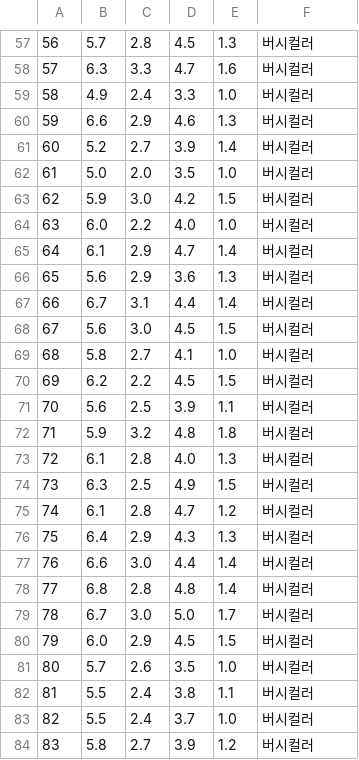
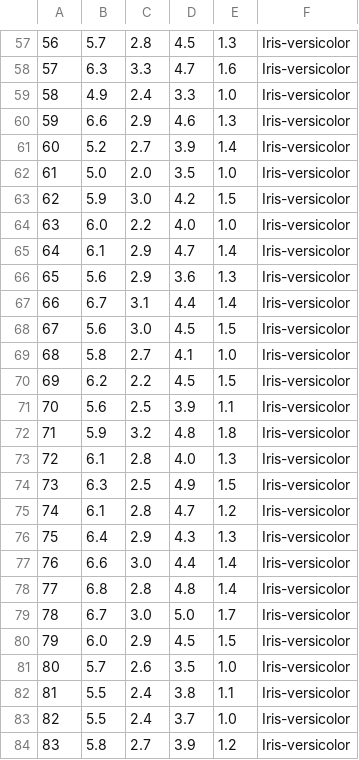
Before and after one commit to devdio/kkc, a CSV file: datasets/iris.csv, drawn as a sheet; only a part is shown, gaps mark what is left out; the diff covers the shown part only.

```diff
--- a/datasets/iris.csv
+++ b/datasets/iris.csv
@@ -57,28 +57,28 @@
-56,5.7,2.8,4.5,1.3,버시컬러
-57,6.3,3.3,4.7,1.6,버시컬러
-58,4.9,2.4,3.3,1.0,버시컬러
-59,6.6,2.9,4.6,1.3,버시컬러
-60,5.2,2.7,3.9,1.4,버시컬러
-61,5.0,2.0,3.5,1.0,버시컬러
-62,5.9,3.0,4.2,1.5,버시컬러
-63,6.0,2.2,4.0,1.0,버시컬러
-64,6.1,2.9,4.7,1.4,버시컬러
-65,5.6,2.9,3.6,1.3,버시컬러
-66,6.7,3.1,4.4,1.4,버시컬러
-67,5.6,3.0,4.5,1.5,버시컬러
-68,5.8,2.7,4.1,1.0,버시컬러
-69,6.2,2.2,4.5,1.5,버시컬러
-70,5.6,2.5,3.9,1.1,버시컬러
-71,5.9,3.2,4.8,1.8,버시컬러
-72,6.1,2.8,4.0,1.3,버시컬러
-73,6.3,2.5,4.9,1.5,버시컬러
-74,6.1,2.8,4.7,1.2,버시컬러
-75,6.4,2.9,4.3,1.3,버시컬러
-76,6.6,3.0,4.4,1.4,버시컬러
-77,6.8,2.8,4.8,1.4,버시컬러
-78,6.7,3.0,5.0,1.7,버시컬러
-79,6.0,2.9,4.5,1.5,버시컬러
-80,5.7,2.6,3.5,1.0,버시컬러
-81,5.5,2.4,3.8,1.1,버시컬러
-82,5.5,2.4,3.7,1.0,버시컬러
-83,5.8,2.7,3.9,1.2,버시컬러
+56,5.7,2.8,4.5,1.3,Iris-versicolor
+57,6.3,3.3,4.7,1.6,Iris-versicolor
+58,4.9,2.4,3.3,1.0,Iris-versicolor
+59,6.6,2.9,4.6,1.3,Iris-versicolor
+60,5.2,2.7,3.9,1.4,Iris-versicolor
+61,5.0,2.0,3.5,1.0,Iris-versicolor
+62,5.9,3.0,4.2,1.5,Iris-versicolor
+63,6.0,2.2,4.0,1.0,Iris-versicolor
+64,6.1,2.9,4.7,1.4,Iris-versicolor
+65,5.6,2.9,3.6,1.3,Iris-versicolor
+66,6.7,3.1,4.4,1.4,Iris-versicolor
+67,5.6,3.0,4.5,1.5,Iris-versicolor
+68,5.8,2.7,4.1,1.0,Iris-versicolor
+69,6.2,2.2,4.5,1.5,Iris-versicolor
+70,5.6,2.5,3.9,1.1,Iris-versicolor
+71,5.9,3.2,4.8,1.8,Iris-versicolor
+72,6.1,2.8,4.0,1.3,Iris-versicolor
+73,6.3,2.5,4.9,1.5,Iris-versicolor
+74,6.1,2.8,4.7,1.2,Iris-versicolor
+75,6.4,2.9,4.3,1.3,Iris-versicolor
+76,6.6,3.0,4.4,1.4,Iris-versicolor
+77,6.8,2.8,4.8,1.4,Iris-versicolor
+78,6.7,3.0,5.0,1.7,Iris-versicolor
+79,6.0,2.9,4.5,1.5,Iris-versicolor
+80,5.7,2.6,3.5,1.0,Iris-versicolor
+81,5.5,2.4,3.8,1.1,Iris-versicolor
+82,5.5,2.4,3.7,1.0,Iris-versicolor
+83,5.8,2.7,3.9,1.2,Iris-versicolor
```
Also changed, not shown: 1 added row, 1 removed row and 122 edited cells elsewhere in this file.
